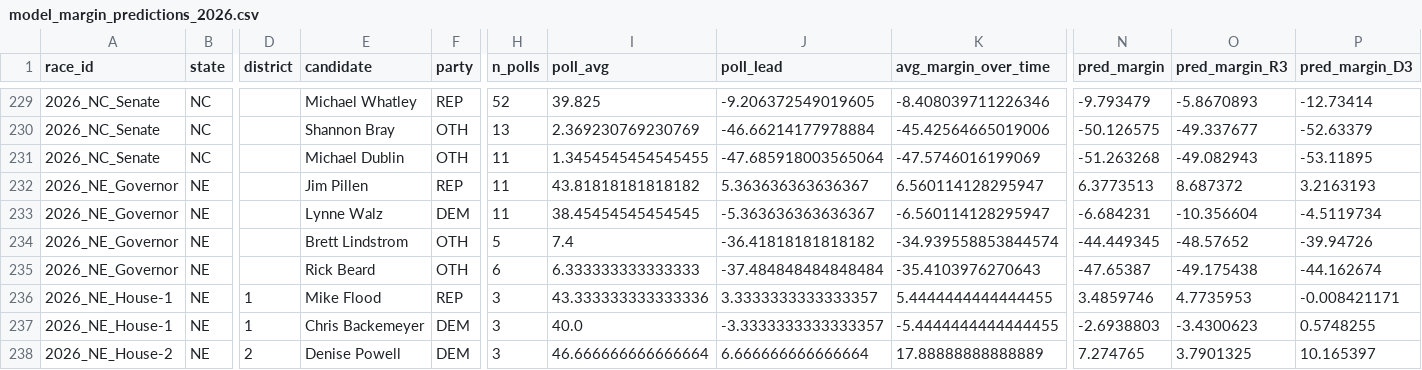
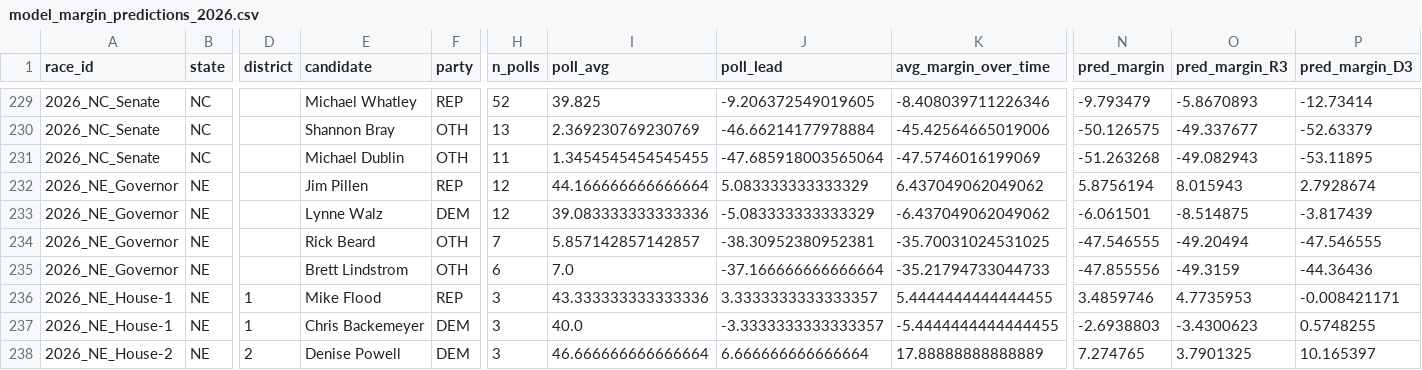
Before and after one commit to pjmerica/polling-agg-2026, a CSV file: data/processed/model_margin_predictions_2026.csv, drawn as a sheet; only a part is shown, gaps mark what is left out; the diff covers the shown part only; the diff names each change by its address in the sheet, - before the commit and + after, or states it on an @@ line.

```diff
--- a/data/processed/model_margin_predictions_2026.csv
+++ b/data/processed/model_margin_predictions_2026.csv
-H232:H233 (n_polls): 11
+H232:H233 (n_polls): 12
-I232 (poll_avg): 43.81818181818182
+I232 (poll_avg): 44.166666666666664
-J232 (poll_lead): 5.363636363636367
+J232 (poll_lead): 5.083333333333329
-K232 (avg_margin_over_time): 6.560114128295947
+K232 (avg_margin_over_time): 6.437049062049062
-N232 (pred_margin): 6.3773513
+N232 (pred_margin): 5.8756194
-O232 (pred_margin_R3): 8.687372
+O232 (pred_margin_R3): 8.015943
-P232 (pred_margin_D3): 3.2163193
+P232 (pred_margin_D3): 2.7928674
-I233 (poll_avg): 38.45454545454545
+I233 (poll_avg): 39.083333333333336
-J233 (poll_lead): -5.363636363636367
+J233 (poll_lead): -5.083333333333329
-K233 (avg_margin_over_time): -6.560114128295947
+K233 (avg_margin_over_time): -6.437049062049062
-N233 (pred_margin): -6.684231
+N233 (pred_margin): -6.061501
-O233 (pred_margin_R3): -10.356604
+O233 (pred_margin_R3): -8.514875
-P233 (pred_margin_D3): -4.5119734
+P233 (pred_margin_D3): -3.817439
-E234 (candidate): Brett Lindstrom
+E234 (candidate): Rick Beard
-H234 (n_polls): 5
+H234 (n_polls): 7
-I234 (poll_avg): 7.4
+I234 (poll_avg): 5.857142857142857
-J234 (poll_lead): -36.41818181818182
+J234 (poll_lead): -38.30952380952381
-K234 (avg_margin_over_time): -34.939558853844574
+K234 (avg_margin_over_time): -35.70031024531025
-N234 (pred_margin): -44.449345
+N234 (pred_margin): -47.546555
-O234 (pred_margin_R3): -48.57652
+O234 (pred_margin_R3): -49.20494
-P234 (pred_margin_D3): -39.94726
+P234 (pred_margin_D3): -47.546555
-E235 (candidate): Rick Beard
+E235 (candidate): Brett Lindstrom
-I235 (poll_avg): 6.333333333333333
+I235 (poll_avg): 7.0
-J235 (poll_lead): -37.484848484848484
+J235 (poll_lead): -37.166666666666664
-K235 (avg_margin_over_time): -35.4103976270643
+K235 (avg_margin_over_time): -35.21794733044733
-N235 (pred_margin): -47.65387
+N235 (pred_margin): -47.855556
-O235 (pred_margin_R3): -49.175438
+O235 (pred_margin_R3): -49.3159
-P235 (pred_margin_D3): -44.162674
+P235 (pred_margin_D3): -44.36436
```
Also changed, not shown: 1 added row, 1 removed row and 70 edited cells elsewhere in this file, data/processed/model_predictions_2026.csv, data/processed/model_primary_predictions_2026.csv, 9 other files.
